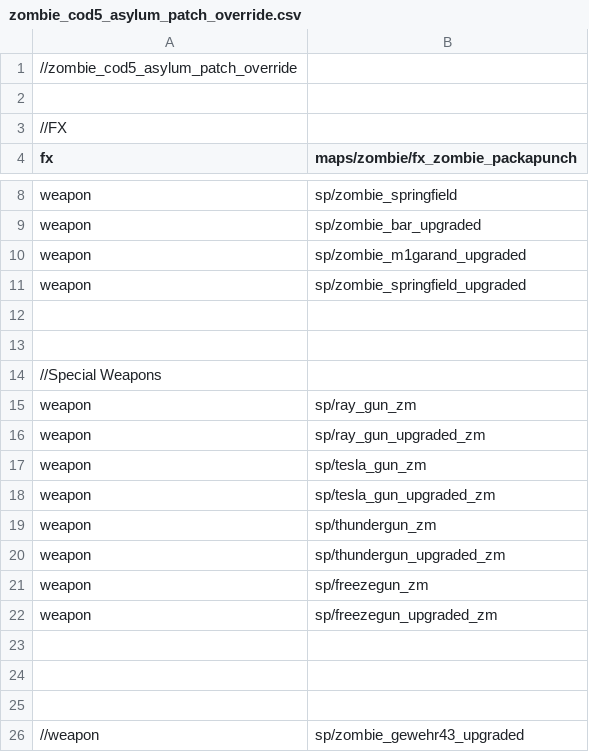
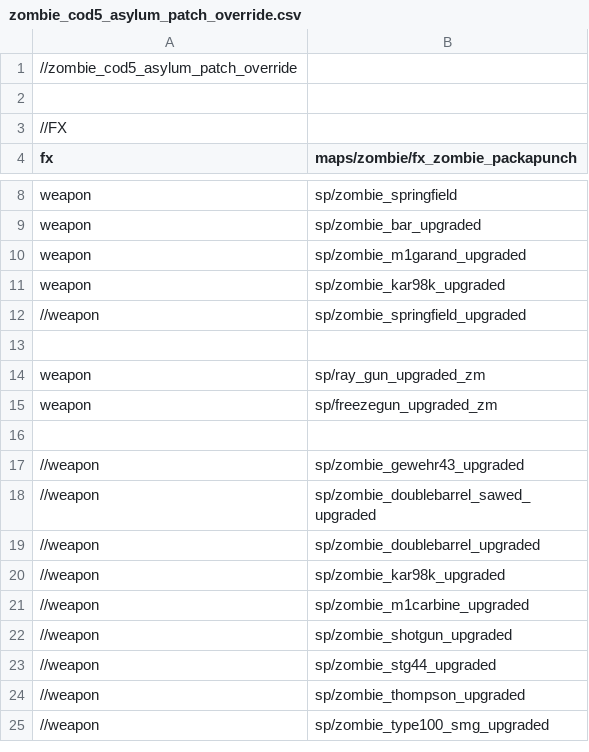
Before and after one commit to jhw2167/BO1-Reimagined-hotfitx, a CSV file: zombie_cod5_asylum_patch_override.csv, drawn as a sheet; only a part is shown, gaps mark what is left out; the shorter side is filled out with more unchanged rows; the diff covers the shown part only.

Commit message:
-moved asylum and sumpf weapons into main mod.ff

```diff
--- a/zombie_cod5_asylum_patch_override.csv
+++ b/zombie_cod5_asylum_patch_override.csv
@@ -10,16 +10,7 @@ weapon,sp/zombie_bar_upgraded
 weapon,sp/zombie_m1garand_upgraded
-weapon,sp/zombie_springfield_upgraded
+weapon,sp/zombie_kar98k_upgraded
+//weapon,sp/zombie_springfield_upgraded
 
-
-//Special Weapons
-weapon,sp/ray_gun_zm
 weapon,sp/ray_gun_upgraded_zm
-weapon,sp/tesla_gun_zm
-weapon,sp/tesla_gun_upgraded_zm
-weapon,sp/thundergun_zm
-weapon,sp/thundergun_upgraded_zm
-weapon,sp/freezegun_zm
 weapon,sp/freezegun_upgraded_zm
-
-
 
```
Also changed, not shown: 26 removed rows elsewhere in this file, 4 other files.
